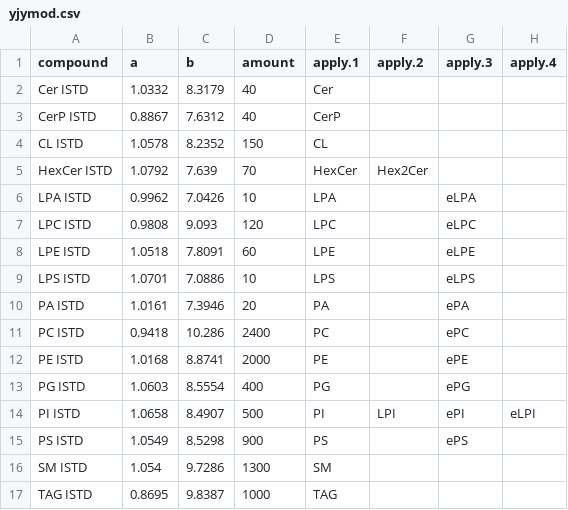
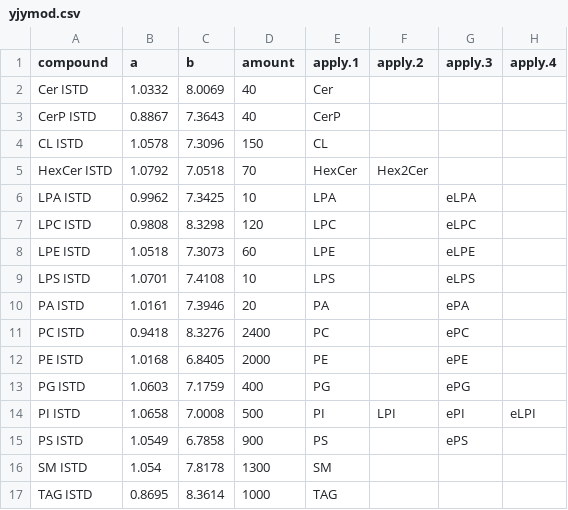
Before and after one commit to toxintoxin/shiomix, a CSV file: tf-data/yjymod.csv, drawn as a sheet.

```diff
--- a/tf-data/yjymod.csv
+++ b/tf-data/yjymod.csv
@@ -1,17 +1,17 @@
 compound,a,b,amount,apply.1,apply.2,apply.3,apply.4
-Cer ISTD,1.0332,8.3179,40,Cer,,,
-CerP ISTD,0.8867,7.6312,40,CerP,,,
-CL ISTD,1.0578,8.2352,150,CL,,,
-HexCer ISTD,1.0792,7.639,70,HexCer,Hex2Cer,,
-LPA ISTD,0.9962,7.0426,10,LPA,,eLPA,
-LPC ISTD,0.9808,9.093,120,LPC,,eLPC,
-LPE ISTD,1.0518,7.8091,60,LPE,,eLPE,
-LPS ISTD,1.0701,7.0886,10,LPS,,eLPS,
+Cer ISTD,1.0332,8.0069,40,Cer,,,
+CerP ISTD,0.8867,7.3643,40,CerP,,,
+CL ISTD,1.0578,7.3096,150,CL,,,
+HexCer ISTD,1.0792,7.0518,70,HexCer,Hex2Cer,,
+LPA ISTD,0.9962,7.3425,10,LPA,,eLPA,
+LPC ISTD,0.9808,8.3298,120,LPC,,eLPC,
+LPE ISTD,1.0518,7.3073,60,LPE,,eLPE,
+LPS ISTD,1.0701,7.4108,10,LPS,,eLPS,
 PA ISTD,1.0161,7.3946,20,PA,,ePA,
-PC ISTD,0.9418,10.286,2400,PC,,ePC,
-PE ISTD,1.0168,8.8741,2000,PE,,ePE,
-PG ISTD,1.0603,8.5554,400,PG,,ePG,
-PI ISTD,1.0658,8.4907,500,PI,LPI,ePI,eLPI
-PS ISTD,1.0549,8.5298,900,PS,,ePS,
-SM ISTD,1.054,9.7286,1300,SM,,,
-TAG ISTD,0.8695,9.8387,1000,TAG,,,
+PC ISTD,0.9418,8.3276,2400,PC,,ePC,
+PE ISTD,1.0168,6.8405,2000,PE,,ePE,
+PG ISTD,1.0603,7.1759,400,PG,,ePG,
+PI ISTD,1.0658,7.0008,500,PI,LPI,ePI,eLPI
+PS ISTD,1.0549,6.7858,900,PS,,ePS,
+SM ISTD,1.054,7.8178,1300,SM,,,
+TAG ISTD,0.8695,8.3614,1000,TAG,,,
```
Also changed, not shown: tf-data/low_temp.csv, tf-data/splash330707_2025.csv, 15 other files.
